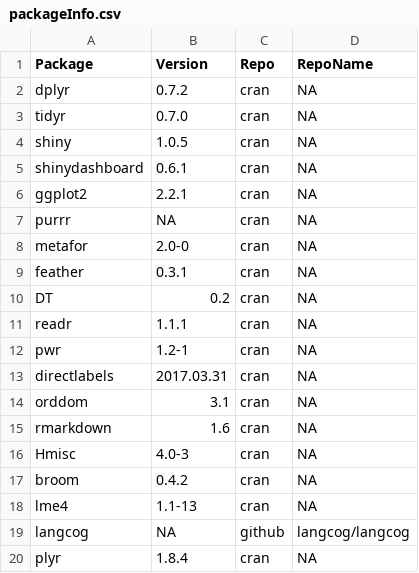
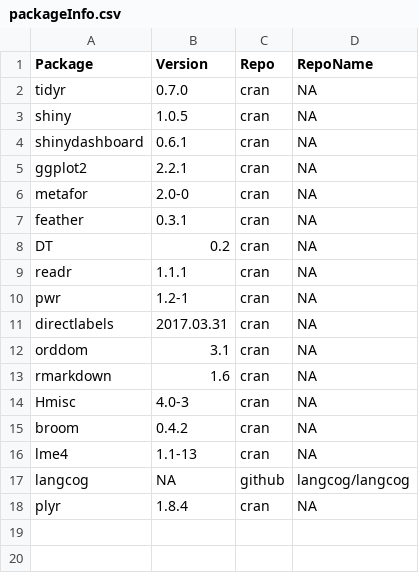
Before and after one commit to langcog/metalab2, a CSV file: metadata/packageInfo.csv, drawn as a sheet; the diff names each change by its address in the sheet, - before the commit and + after, or states it on an @@ line.

Commit message:
remove dplyr and purrr from package management

```diff
--- a/metadata/packageInfo.csv
+++ b/metadata/packageInfo.csv
-row 2: dplyr | 0.7.2 | cran | NA
-row 7: purrr | NA | cran | NA
```
